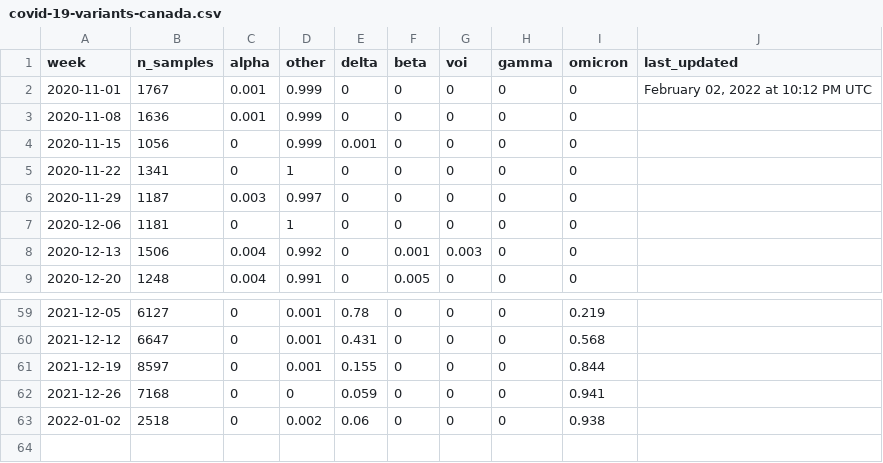
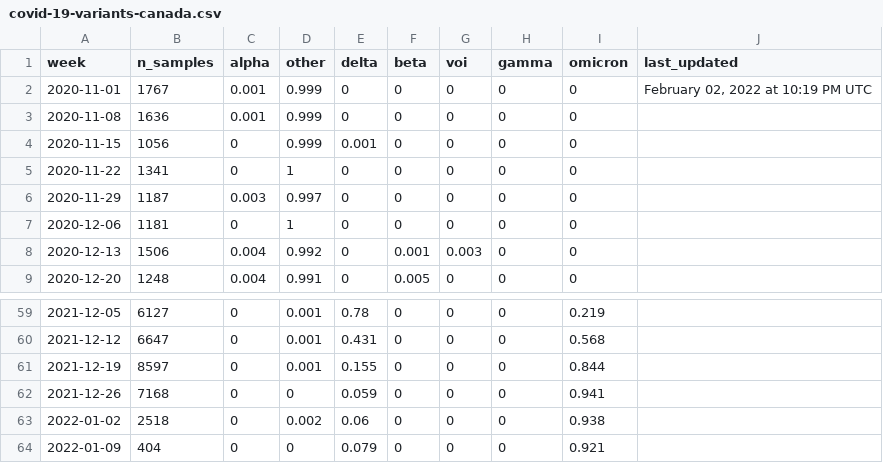
Before and after one commit to ShawONEX/global-news-interactive-data, a CSV file: covid-variants/data/covid-19-variants-canada.csv, drawn as a sheet; only a part is shown, gaps mark what is left out.

```diff
--- a/covid-variants/data/covid-19-variants-canada.csv
+++ b/covid-variants/data/covid-19-variants-canada.csv
@@ -1,3 +1,3 @@
 week,n_samples,alpha,other,delta,beta,voi,gamma,omicron,last_updated
-2020-11-01,1767,0.001,0.999,0,0,0,0,0,"February 02, 2022 at 10:12 PM UTC"
+2020-11-01,1767,0.001,0.999,0,0,0,0,0,"February 02, 2022 at 10:19 PM UTC"
 2020-11-08,1636,0.001,0.999,0,0,0,0,0,
@@ -63 +63,2 @@ week,n_samples,alpha,other,delta,beta,voi,gamma,omicron,last_updated
 2022-01-02,2518,0,0.002,0.06,0,0,0,0.938,
+2022-01-09,404,0,0,0.079,0,0,0,0.921,
```
Also changed, not shown: 1 other file.
